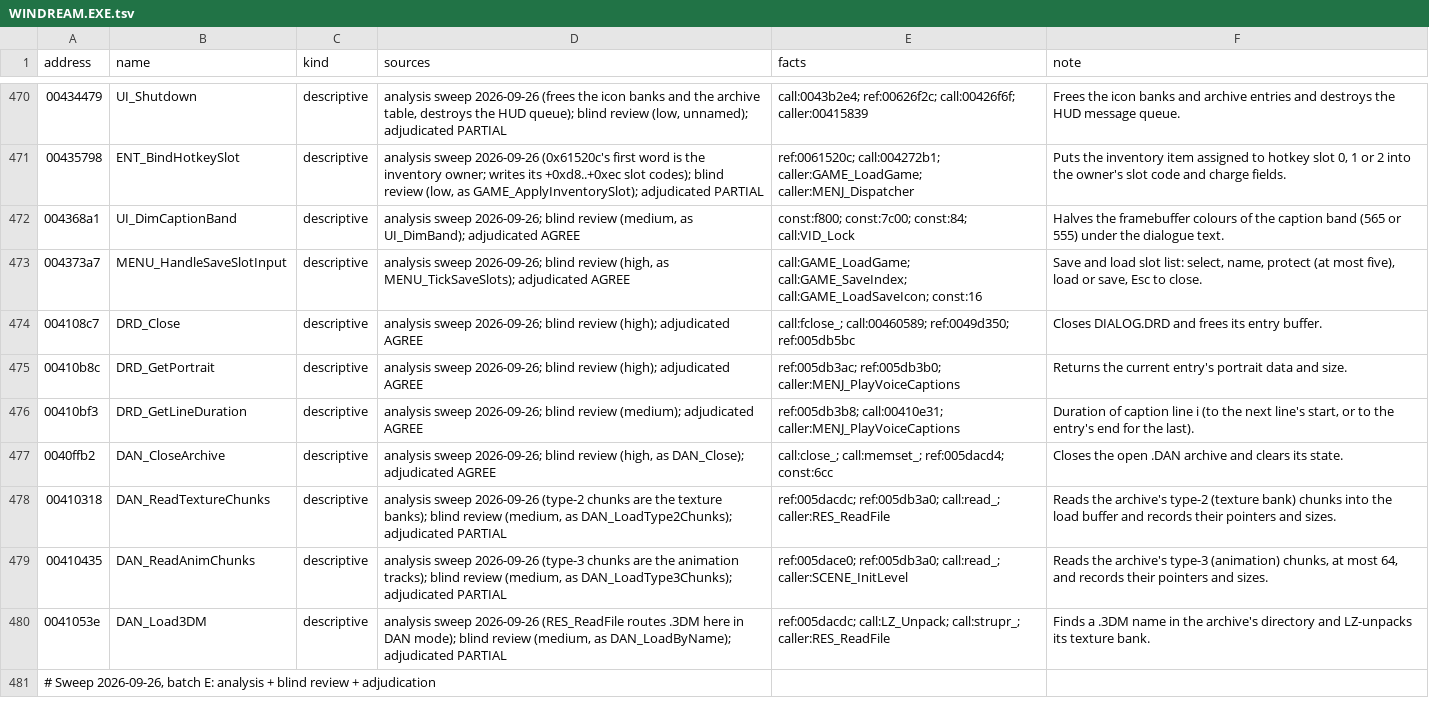
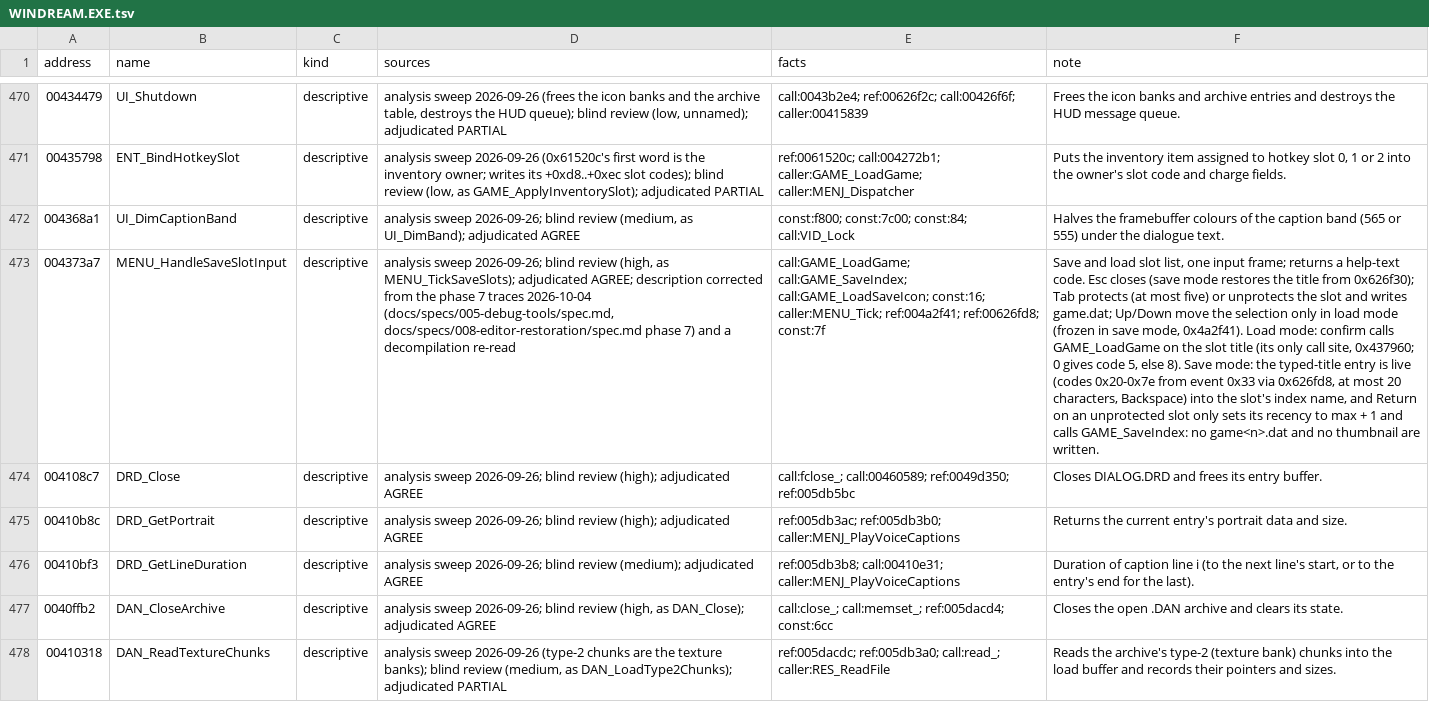
Before and after one commit to jlagedo/dreams-to-reality-re, a TSV file: re/names/WINDREAM.EXE.tsv, drawn as a sheet; only a part is shown, gaps mark what is left out; the shorter side is filled out with more unchanged rows; the diff covers the shown part only; the diff names each change by its address in the sheet, - before the commit and + after, or states it on an @@ line.

Commit message:
Name registry: phase 7 trace corrections (inventory, demo, save page, load)
ENT_AddInventoryItem, ENT_HasInventoryItem, DEMO_RecordFrame,
DEMO_PlayFrame, DEMO_AdvanceFrames, DEMO_SaveReplay, GAME_LoadGame,
MENU_HandleSaveSlotInput and MENU_InitSaveSlotSelect descriptions follow
the 2026-10-04 traces; GAME_LoadIndex notes that 0x434400 is its call.
check_names.py WINDREAM.EXE --renames --twin GDIDREAM.EXE passes.

```diff
--- a/re/names/WINDREAM.EXE.tsv
+++ b/re/names/WINDREAM.EXE.tsv
-D473 (sources): …MENU_TickSaveSlots); adjudicated AGREE
+D473 (sources): …MENU_TickSaveSlots); adjudicated AGREE; description corrected from the phase 7 traces 2026-10-04 (docs/specs/005-debug-tools/spec.md, docs/specs/008-editor-restoration/spec.md phase 7) and a decompilation re-read
-E473 (facts): …call:GAME_SaveIndex; call:GAME_LoadSaveIcon; const:16
+E473 (facts): …call:GAME_SaveIndex; call:GAME_LoadSaveIcon; const:16; caller:MENU_Tick; ref:004a2f41; ref:00626fd8; const:7f
-F473 (note): …load slot list: select, name, protect (at most five), load or save, Esc to close.
+F473 (note): …load slot list, one input frame; returns a help-text code. Esc closes (save mode restores the title from 0x626f30); Tab protects (at most five) or unprotects the slot and writes game.dat; Up/Down move the selection only in load mode (frozen in save mode, 0x4a2f41). Load mode: confirm calls GAME_LoadGame on the slot title (its only call site, 0x437960; 0 gives code 5, else 8). Save mode: the typed-title entry is live (codes 0x20-0x7e from event 0x33 via 0x626fd8, at most 20 characters, Backspace) into the slot's index name, and Return on an unprotected slot only sets its recency to max + 1 and calls GAME_SaveIndex: no game<n>.dat and no thumbnail are written.
```
Also changed, not shown: 25 edited cells elsewhere in this file.
